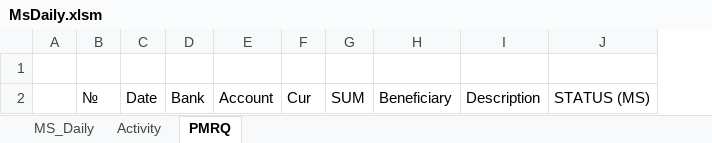
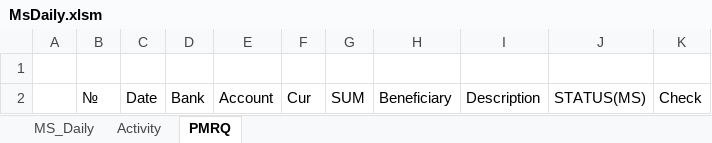
Before and after one commit to try1975/Comlog, an Excel workbook: ComLog.WinForms/Macro/MsDaily.xlsm, sheet PMRQ, drawn as a sheet; values as stored, in another font and other column widths than the file's, no borders; table styles not drawn; removed rows and columns are numbered as before the commit, all else as after; the diff names each change by its address in the sheet, - before the commit and + after, or states it on an @@ line.

```diff
--- a/ComLog.WinForms/Macro/MsDaily.xlsm (sheet PMRQ)
+++ b/ComLog.WinForms/Macro/MsDaily.xlsm (sheet PMRQ)
-column J, row 2: STATUS (MS)
+column J, row 2: STATUS(MS)
+column K, row 2: Check
```
Also changed, not shown: sheet MS_Daily, hidden cells, 3 other files.
